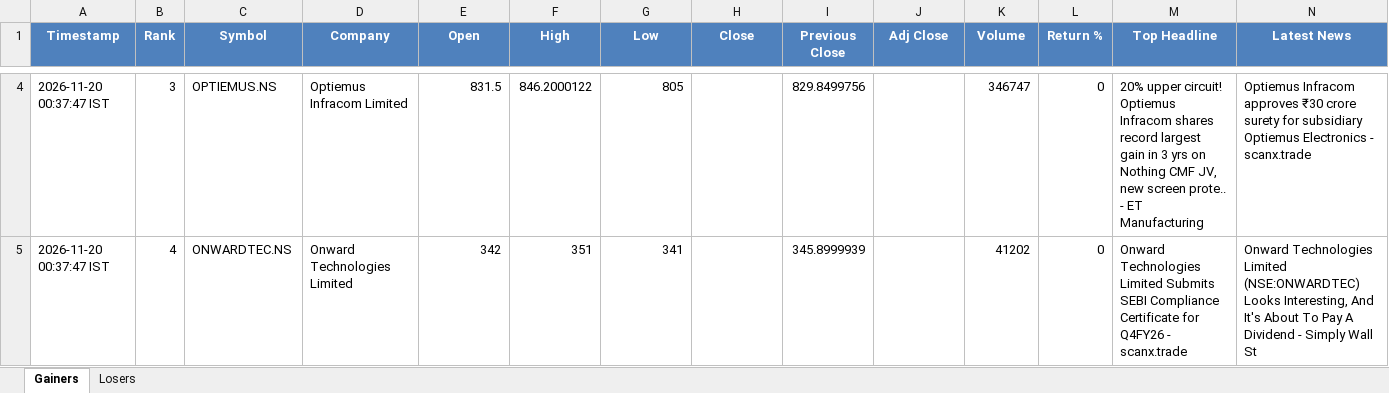
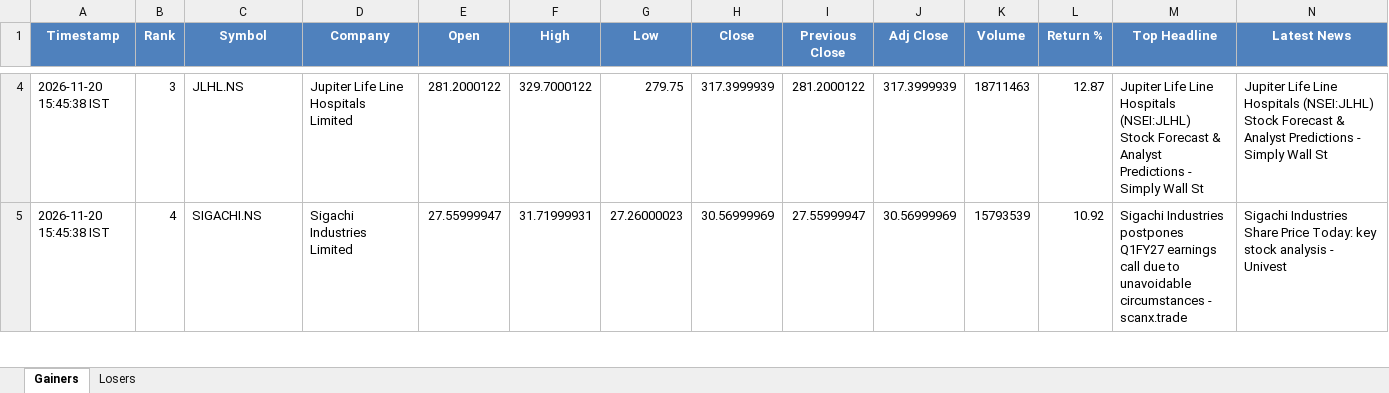
Before and after one commit to PavanSaiNekkala/News_Dividend_Fetcher, an Excel workbook: NEWS_Daily_Report/output/latest/NEWS_Daily_Report.xlsx, sheet Gainers, drawn as a sheet; only a part is shown, gaps mark what is left out; values as stored, in another font and other column widths than the file's, no borders; the diff covers the shown part only; the diff names each change by its address in the sheet, - before the commit and + after, or states it on an @@ line.

```diff
--- a/NEWS_Daily_Report/output/latest/NEWS_Daily_Report.xlsx (sheet Gainers)
+++ b/NEWS_Daily_Report/output/latest/NEWS_Daily_Report.xlsx (sheet Gainers)
-A4:A5 (Timestamp): 2026-11-20 00:37:47 IST
+A4:A5 (Timestamp): 2026-11-20 15:45:38 IST
-C4 (Symbol): OPTIEMUS.NS
+C4 (Symbol): JLHL.NS
-D4 (Company): Optiemus Infracom Limited
+D4 (Company): Jupiter Life Line Hospitals Limited
-E4 (Open): 831.5
+E4 (Open): 281.2000122
-F4 (High): 846.2000122
+F4 (High): 329.7000122
-G4 (Low): 805
+G4 (Low): 279.75
-H4 (Close): (empty)
+H4 (Close): 317.3999939
-I4 (Previous Close): 829.8499756
+I4 (Previous Close): 281.2000122
-J4 (Adj Close): (empty)
+J4 (Adj Close): 317.3999939
-K4 (Volume): 346747
+K4 (Volume): 18711463
-L4 (Return %): 0
+L4 (Return %): 12.87
-M4 (Top Headline): 20% upper circuit! Optiemus Infracom shares record largest gain in 3 yrs on Nothing CMF JV, new screen prote.. - ET Manufacturing
+M4 (Top Headline): Jupiter Life Line Hospitals (NSEI:JLHL) Stock Forecast & Analyst Predictions - Simply Wall St
-N4 (Latest News): Optiemus Infracom approves ₹30 crore surety for subsidiary Optiemus Electronics - scanx.trade
+N4 (Latest News): Jupiter Life Line Hospitals (NSEI:JLHL) Stock Forecast & Analyst Predictions - Simply Wall St
-C5 (Symbol): ONWARDTEC.NS
+C5 (Symbol): SIGACHI.NS
-D5 (Company): Onward Technologies Limited
+D5 (Company): Sigachi Industries Limited
-E5 (Open): 342
+E5 (Open): 27.55999947
-F5 (High): 351
+F5 (High): 31.71999931
-G5 (Low): 341
+G5 (Low): 27.26000023
-H5 (Close): (empty)
+H5 (Close): 30.56999969
-I5 (Previous Close): 345.8999939
+I5 (Previous Close): 27.55999947
-J5 (Adj Close): (empty)
+J5 (Adj Close): 30.56999969
-K5 (Volume): 41202
+K5 (Volume): 15793539
-L5 (Return %): 0
+L5 (Return %): 10.92
-M5 (Top Headline): Onward Technologies Limited Submits SEBI Compliance Certificate for Q4FY26 - scanx.trade
+M5 (Top Headline): Sigachi Industries postpones Q1FY27 earnings call due to unavoidable circumstances - scanx.trade
-N5 (Latest News): Onward Technologies Limited (NSE:ONWARDTEC) Looks Interesting, And It's About To Pay A Dividend - Simply Wall St
+N5 (Latest News): Sigachi Industries Share Price Today: key stock analysis - Univest
```
Also changed, not shown: 285 edited cells elsewhere in this sheet, sheet Losers, 1 other file.
